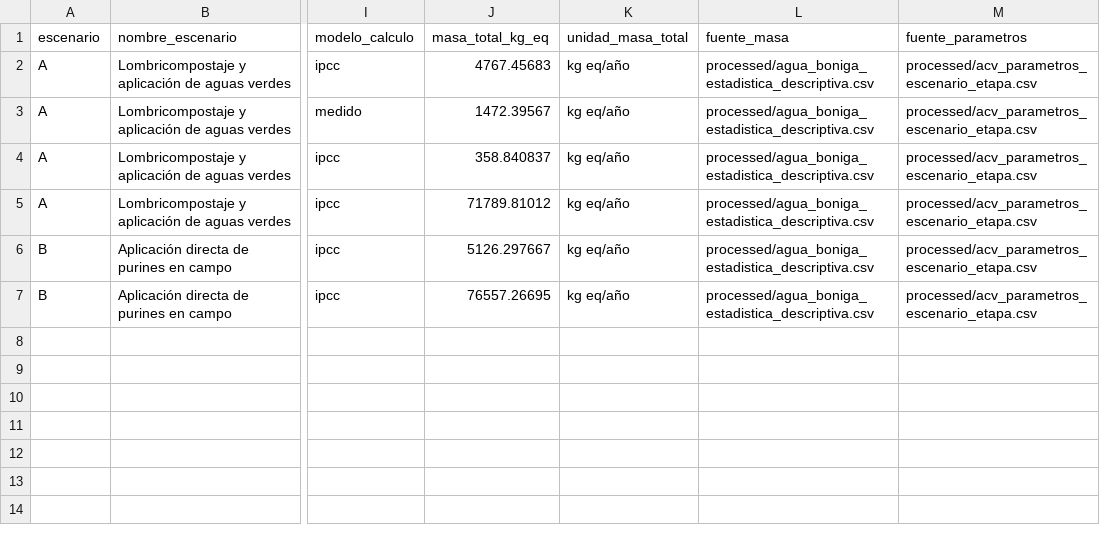
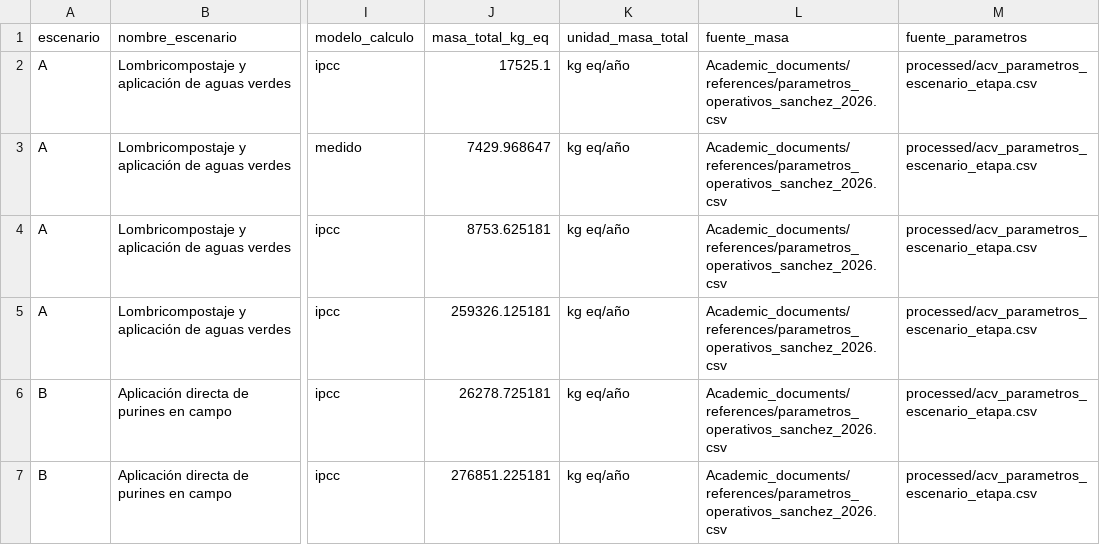
Before and after one commit to Mateo0098/LCA_IPCC_MANURE_TURRIALBA_UCR, a CSV file: outputs/tablas_tesis/tabla_01_etapas_escenarios.csv, drawn as a sheet; only a part is shown, gaps mark what is left out; the diff names each change by its address in the sheet, - before the commit and + after, or states it on an @@ line.

```diff
--- a/outputs/tablas_tesis/tabla_01_etapas_escenarios.csv
+++ b/outputs/tablas_tesis/tabla_01_etapas_escenarios.csv
-J2 (masa_total_kg_eq): 4767.45683
+J2 (masa_total_kg_eq): 17525.1
-L2:L7 (fuente_masa): processed/agua_boniga_estadistica_descriptiva.csv
+L2:L7 (fuente_masa): Academic_documents/references/parametros_operativos_sanchez_2026.csv
-J3 (masa_total_kg_eq): 1472.39567
+J3 (masa_total_kg_eq): 7429.968647
-J4 (masa_total_kg_eq): 358.840837
+J4 (masa_total_kg_eq): 8753.625181
-J5 (masa_total_kg_eq): 71789.81012
+J5 (masa_total_kg_eq): 259326.125181
-J6 (masa_total_kg_eq): 5126.297667
+J6 (masa_total_kg_eq): 26278.725181
-J7 (masa_total_kg_eq): 76557.26695
+J7 (masa_total_kg_eq): 276851.225181
```
Also changed, not shown: outputs/tablas_tesis/tabla_02_caracterizacion_muestras.csv, outputs/tablas_tesis/tabla_03_flujos_icv.csv, 56 other files.
